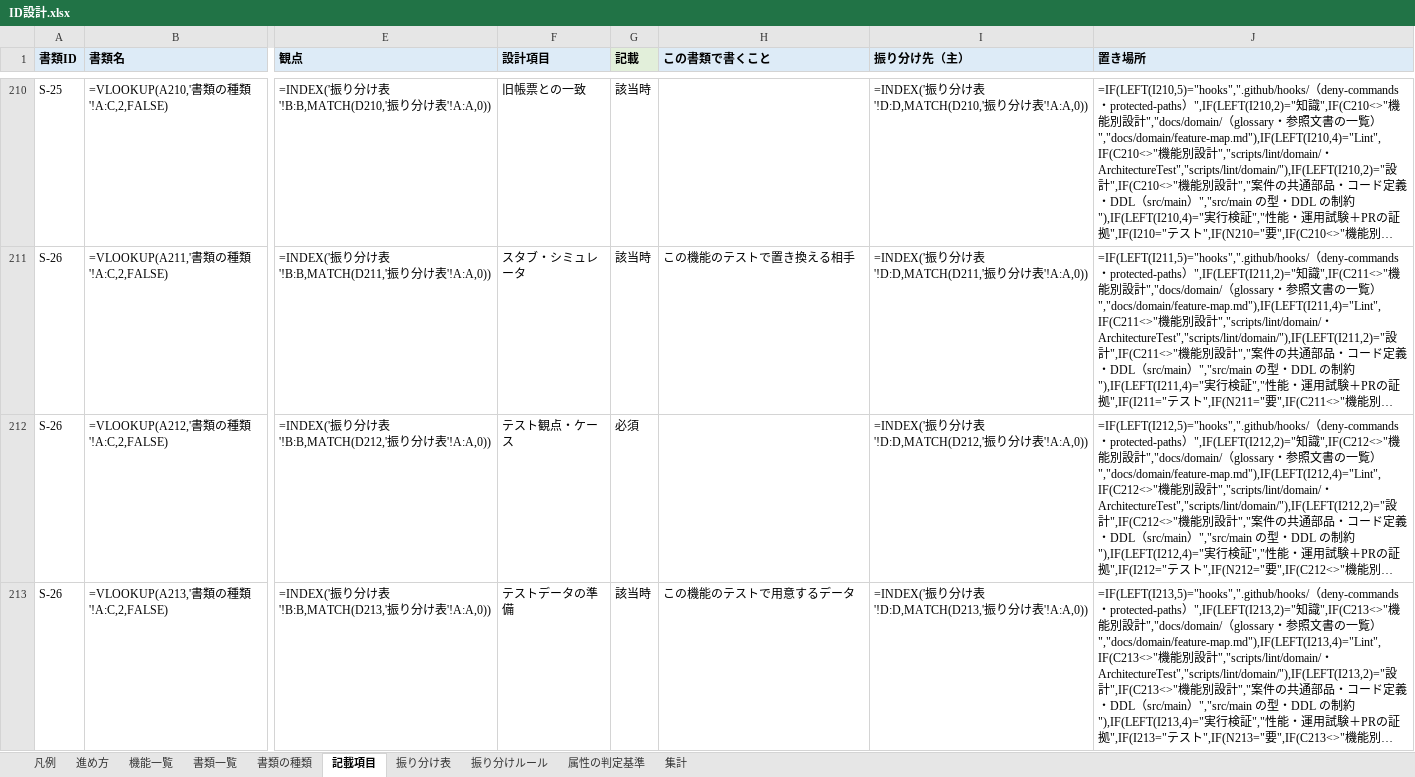
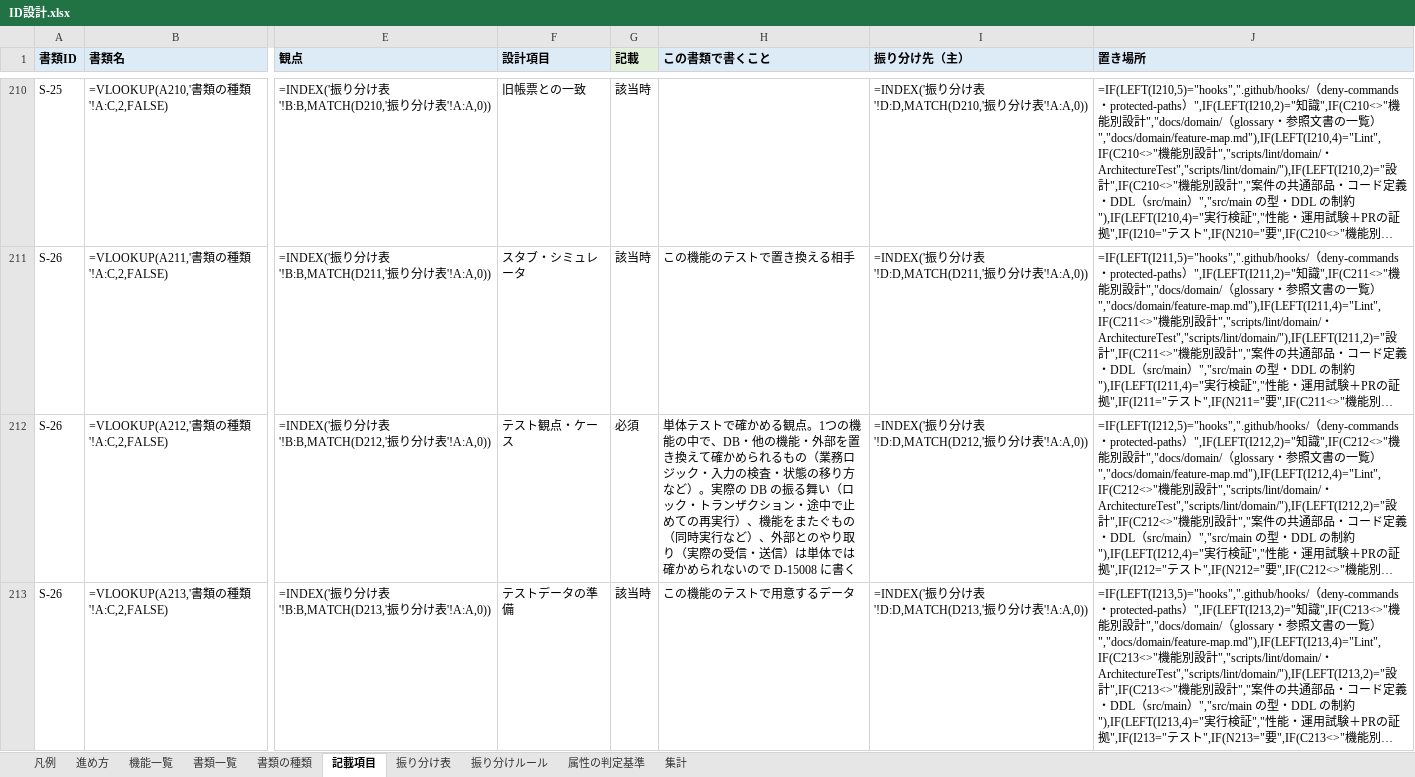
Before and after one commit to mstkfeb20-collab/tazuna, an Excel workbook: docs/design/ID設計.xlsx, sheet 記載項目, drawn as a sheet; only a part is shown, gaps mark what is left out; long unchanged cells end in …; values as stored, in another font and other column widths than the file's, no borders; formulas without a stored value are shown as written; the diff covers the shown part only; the diff names each change by its address in the sheet, - before the commit and + after, or states it on an @@ line.

```diff
--- a/docs/design/ID設計.xlsx (sheet 記載項目)
+++ b/docs/design/ID設計.xlsx (sheet 記載項目)
-H212 (この書類で書くこと): (empty)
+H212 (この書類で書くこと): 単体テストで確かめる観点。1つの機能の中で、DB・他の機能・外部を置き換えて確かめられるもの（業務ロジック・入力の検査・状態の移り方など）。実際の DB の振る舞い（ロック・トランザクション・途中で止めての再実行）、機能をまたぐもの（同時実行など）、外部とのやり取り（実際の受信・送信）は単体では確かめられないので D-15008 に書く
```
Also changed, not shown: 3 edited cells elsewhere in this sheet, sheet 進め方, 3 other files.
